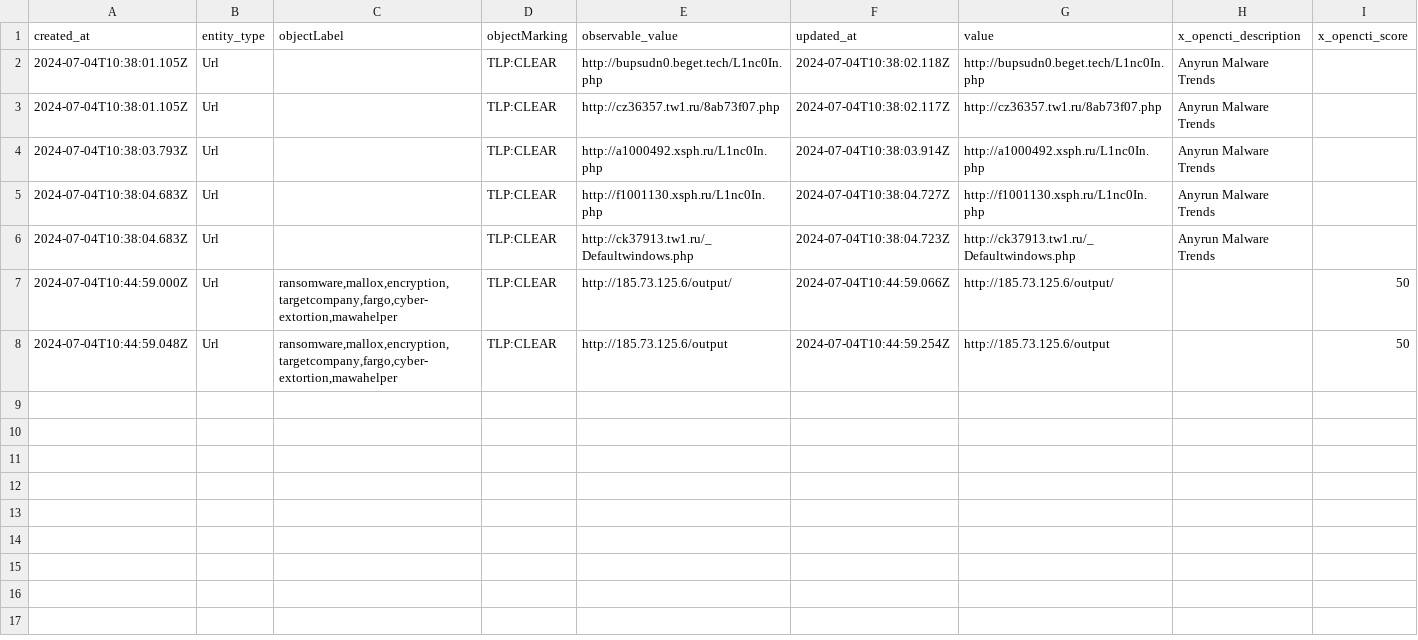
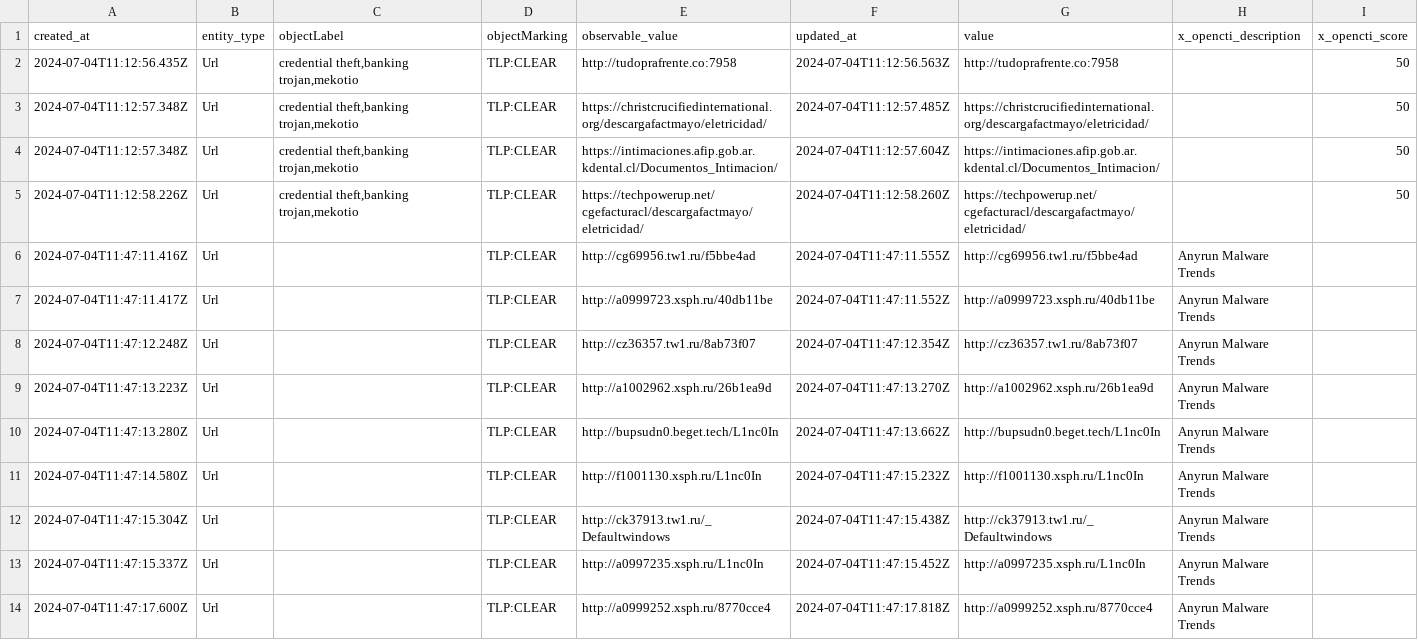
Before and after one commit to WildDogOne/CTI, a CSV file: url_1h.csv, drawn as a sheet.

```diff
--- a/url_1h.csv
+++ b/url_1h.csv
@@ -1,8 +1,14 @@
 "created_at","entity_type","objectLabel","objectMarking","observable_value","updated_at","value","x_opencti_description","x_opencti_score"
-"2024-07-04T10:38:01.105Z","Url","","TLP:CLEAR","http://bupsudn0.beget.tech/L1nc0In.php","2024-07-04T10:38:02.118Z","http://bupsudn0.beget.tech/L1nc0In.php","Anyrun Malware Trends",""
-"2024-07-04T10:38:01.105Z","Url","","TLP:CLEAR","http://cz36357.tw1.ru/8ab73f07.php","2024-07-04T10:38:02.117Z","http://cz36357.tw1.ru/8ab73f07.php","Anyrun Malware Trends",""
-"2024-07-04T10:38:03.793Z","Url","","TLP:CLEAR","http://a1000492.xsph.ru/L1nc0In.php","2024-07-04T10:38:03.914Z","http://a1000492.xsph.ru/L1nc0In.php","Anyrun Malware Trends",""
-"2024-07-04T10:38:04.683Z","Url","","TLP:CLEAR","http://f1001130.xsph.ru/L1nc0In.php","2024-07-04T10:38:04.727Z","http://f1001130.xsph.ru/L1nc0In.php","Anyrun Malware Trends",""
-"2024-07-04T10:38:04.683Z","Url","","TLP:CLEAR","http://ck37913.tw1.ru/_Defaultwindows.php","2024-07-04T10:38:04.723Z","http://ck37913.tw1.ru/_Defaultwindows.php","Anyrun Malware Trends",""
-"2024-07-04T10:44:59.000Z","Url","ransomware,mallox,encryption,targetcompany,fargo,cyber-extortion,mawahelper","TLP:CLEAR","http://185.73.125.6/output/","2024-07-04T10:44:59.066Z","http://185.73.125.6/output/","","50"
-"2024-07-04T10:44:59.048Z","Url","ransomware,mallox,encryption,targetcompany,fargo,cyber-extortion,mawahelper","TLP:CLEAR","http://185.73.125.6/output","2024-07-04T10:44:59.254Z","http://185.73.125.6/output","","50"
+"2024-07-04T11:12:56.435Z","Url","credential theft,banking trojan,mekotio","TLP:CLEAR","http://tudoprafrente.co:7958","2024-07-04T11:12:56.563Z","http://tudoprafrente.co:7958","","50"
+"2024-07-04T11:12:57.348Z","Url","credential theft,banking trojan,mekotio","TLP:CLEAR","https://christcrucifiedinternational.org/descargafactmayo/eletricidad/","2024-07-04T11:12:57.485Z","https://christcrucifiedinternational.org/descargafactmayo/eletricidad/","","50"
+"2024-07-04T11:12:57.348Z","Url","credential theft,banking trojan,mekotio","TLP:CLEAR","https://intimaciones.afip.gob.ar.kdental.cl/Documentos_Intimacion/","2024-07-04T11:12:57.604Z","https://intimaciones.afip.gob.ar.kdental.cl/Documentos_Intimacion/","","50"
+"2024-07-04T11:12:58.226Z","Url","credential theft,banking trojan,mekotio","TLP:CLEAR","https://techpowerup.net/cgefacturacl/descargafactmayo/eletricidad/","2024-07-04T11:12:58.260Z","https://techpowerup.net/cgefacturacl/descargafactmayo/eletricidad/","","50"
+"2024-07-04T11:47:11.416Z","Url","","TLP:CLEAR","http://cg69956.tw1.ru/f5bbe4ad","2024-07-04T11:47:11.555Z","http://cg69956.tw1.ru/f5bbe4ad","Anyrun Malware Trends",""
+"2024-07-04T11:47:11.417Z","Url","","TLP:CLEAR","http://a0999723.xsph.ru/40db11be","2024-07-04T11:47:11.552Z","http://a0999723.xsph.ru/40db11be","Anyrun Malware Trends",""
+"2024-07-04T11:47:12.248Z","Url","","TLP:CLEAR","http://cz36357.tw1.ru/8ab73f07","2024-07-04T11:47:12.354Z","http://cz36357.tw1.ru/8ab73f07","Anyrun Malware Trends",""
+"2024-07-04T11:47:13.223Z","Url","","TLP:CLEAR","http://a1002962.xsph.ru/26b1ea9d","2024-07-04T11:47:13.270Z","http://a1002962.xsph.ru/26b1ea9d","Anyrun Malware Trends",""
+"2024-07-04T11:47:13.280Z","Url","","TLP:CLEAR","http://bupsudn0.beget.tech/L1nc0In","2024-07-04T11:47:13.662Z","http://bupsudn0.beget.tech/L1nc0In","Anyrun Malware Trends",""
+"2024-07-04T11:47:14.580Z","Url","","TLP:CLEAR","http://f1001130.xsph.ru/L1nc0In","2024-07-04T11:47:15.232Z","http://f1001130.xsph.ru/L1nc0In","Anyrun Malware Trends",""
+"2024-07-04T11:47:15.304Z","Url","","TLP:CLEAR","http://ck37913.tw1.ru/_Defaultwindows","2024-07-04T11:47:15.438Z","http://ck37913.tw1.ru/_Defaultwindows","Anyrun Malware Trends",""
+"2024-07-04T11:47:15.337Z","Url","","TLP:CLEAR","http://a0997235.xsph.ru/L1nc0In","2024-07-04T11:47:15.452Z","http://a0997235.xsph.ru/L1nc0In","Anyrun Malware Trends",""
+"2024-07-04T11:47:17.600Z","Url","","TLP:CLEAR","http://a0999252.xsph.ru/8770cce4","2024-07-04T11:47:17.818Z","http://a0999252.xsph.ru/8770cce4","Anyrun Malware Trends",""
```
Also changed, not shown: 1 other file.
